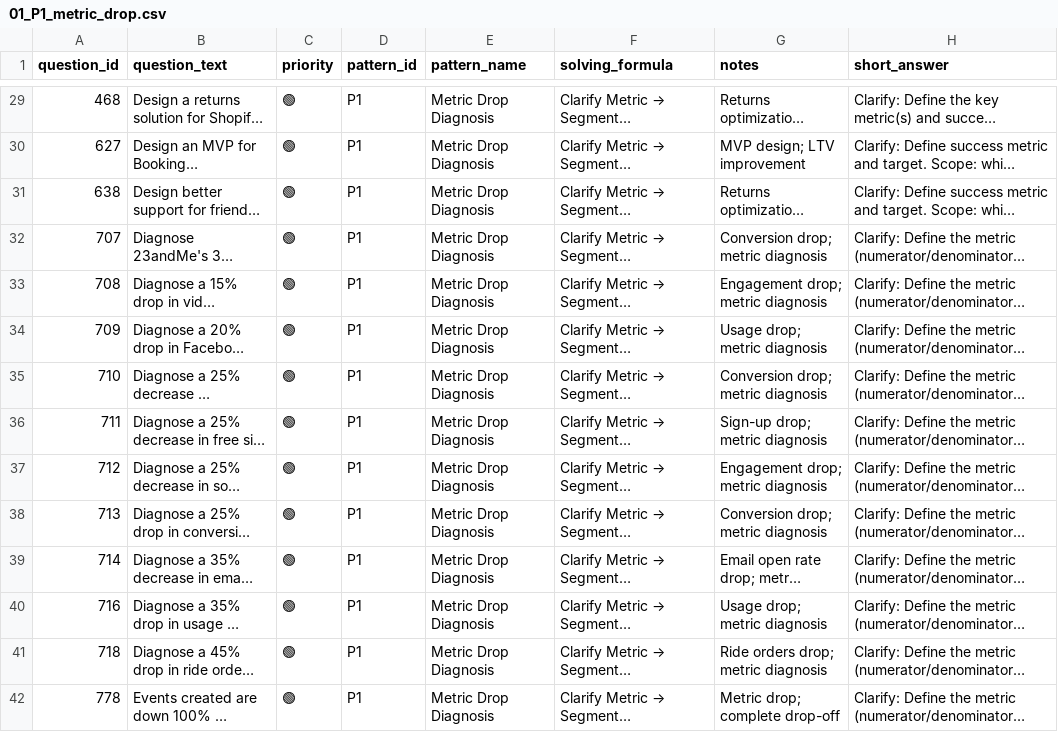
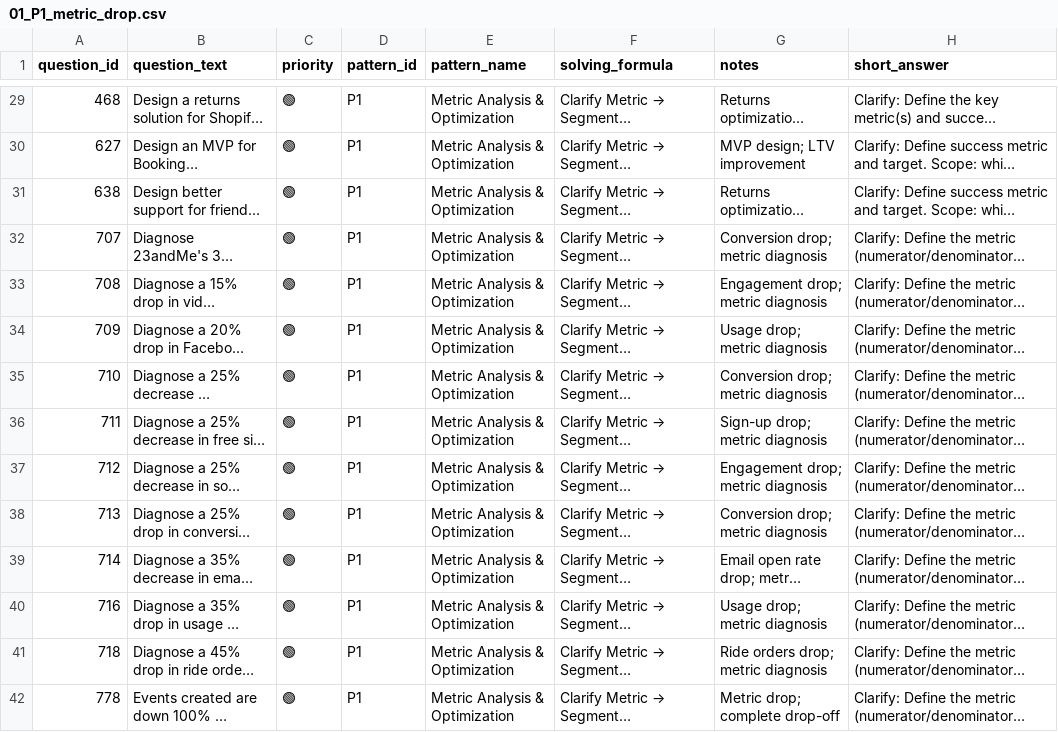
Before and after one commit to anix-lynch/Exponent, a CSV file: pattern_bank_answered/01_P1_metric_drop.csv, drawn as a sheet; only a part is shown, gaps mark what is left out; long unchanged cells end in …; the diff covers the shown part only; the diff names each change by its address in the sheet, - before the commit and + after, or states it on an @@ line.

Commit message:
Update P1 pattern_name to 'Metric Analysis & Optimization' (covers both drops and growth)

```diff
--- a/pattern_bank_answered/01_P1_metric_drop.csv
+++ b/pattern_bank_answered/01_P1_metric_drop.csv
-E29:E42 (pattern_name): Metric Drop Diagnosis
+E29:E42 (pattern_name): Metric Analysis & Optimization
```
Also changed, not shown: 157 edited cells elsewhere in this file.
